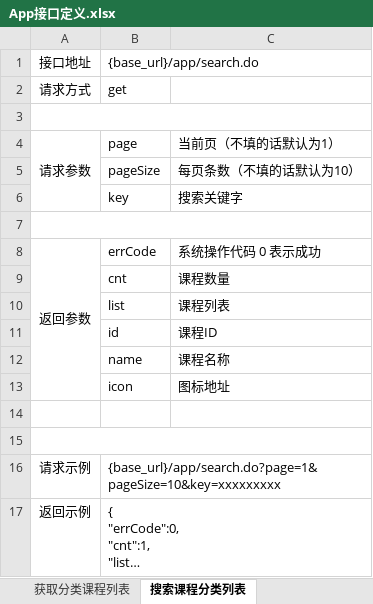
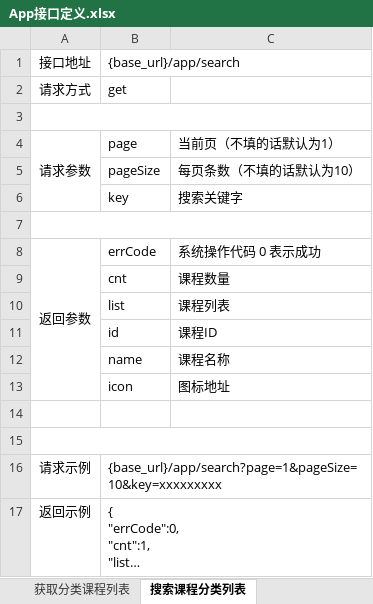
Before and after one commit to tangrufeng/guoxueji, an Excel workbook: doc/App接口定义.xlsx, sheet 搜索课程分类列表, drawn as a sheet; long unchanged cells end in …; values as stored, in another font and other column widths than the file's, no borders; the diff names each change by its address in the sheet, - before the commit and + after, or states it on an @@ line.

```diff
--- a/doc/App接口定义.xlsx (sheet 搜索课程分类列表)
+++ b/doc/App接口定义.xlsx (sheet 搜索课程分类列表)
-B1: {base_url}/app/search.do
+B1: {base_url}/app/search
-B16: {base_url}/app/search.do?page=1&pageSize=10&key=xxxxxxxxx
+B16: {base_url}/app/search?page=1&pageSize=10&key=xxxxxxxxx
```
Also changed, not shown: sheet 获取设备定时播放列表, sheet 添加定时播放任务, sheet 获取热门搜索词列表, sheet 获取课程种类列表, sheet 获取热点课程列表, sheet 获取分类课程列表, 3 more sheets, other sheet tabs, 3 other files.
